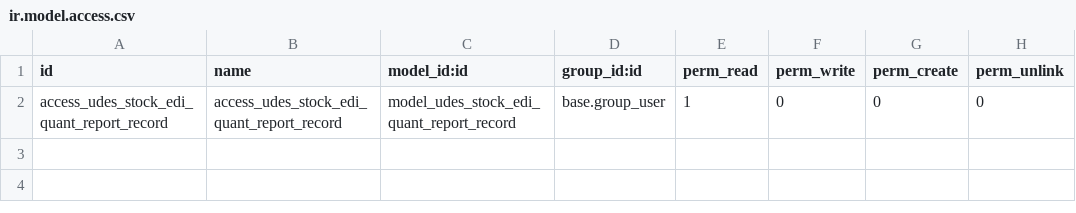
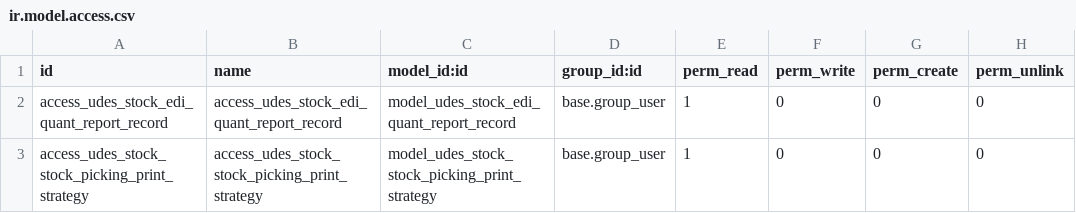
Before and after one commit to unipartdigital/udes-open, a CSV file: addons/udes_stock/security/ir.model.access.csv, drawn as a sheet; the diff names each change by its address in the sheet, - before the commit and + after, or states it on an @@ line.

Commit message:
[WIP] print strategy for stock picking by type
Unit tests fail with an unknown savepoint error on rollback.

Signed-off-by: David Spence <david.spence@unipart.io>

```diff
--- a/addons/udes_stock/security/ir.model.access.csv
+++ b/addons/udes_stock/security/ir.model.access.csv
+row 3: access_udes_stock_stock_picking_print_strategy | access_udes_stock_stock_picking_print_strategy | model_udes_stock_stock_picking_print_strategy | base.group_user | 1 | 0 | 0 | 0
```
Also changed, not shown: 9 other files.
